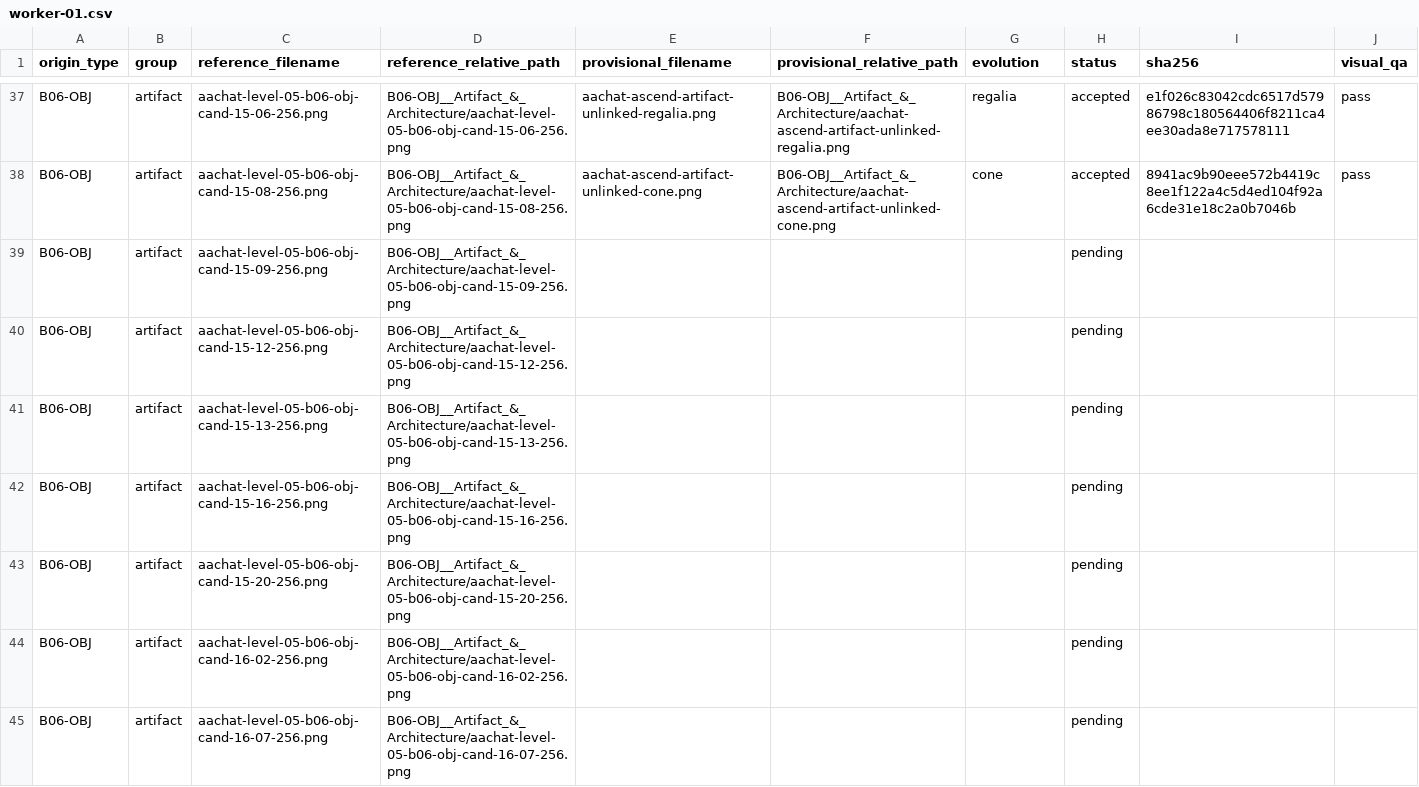
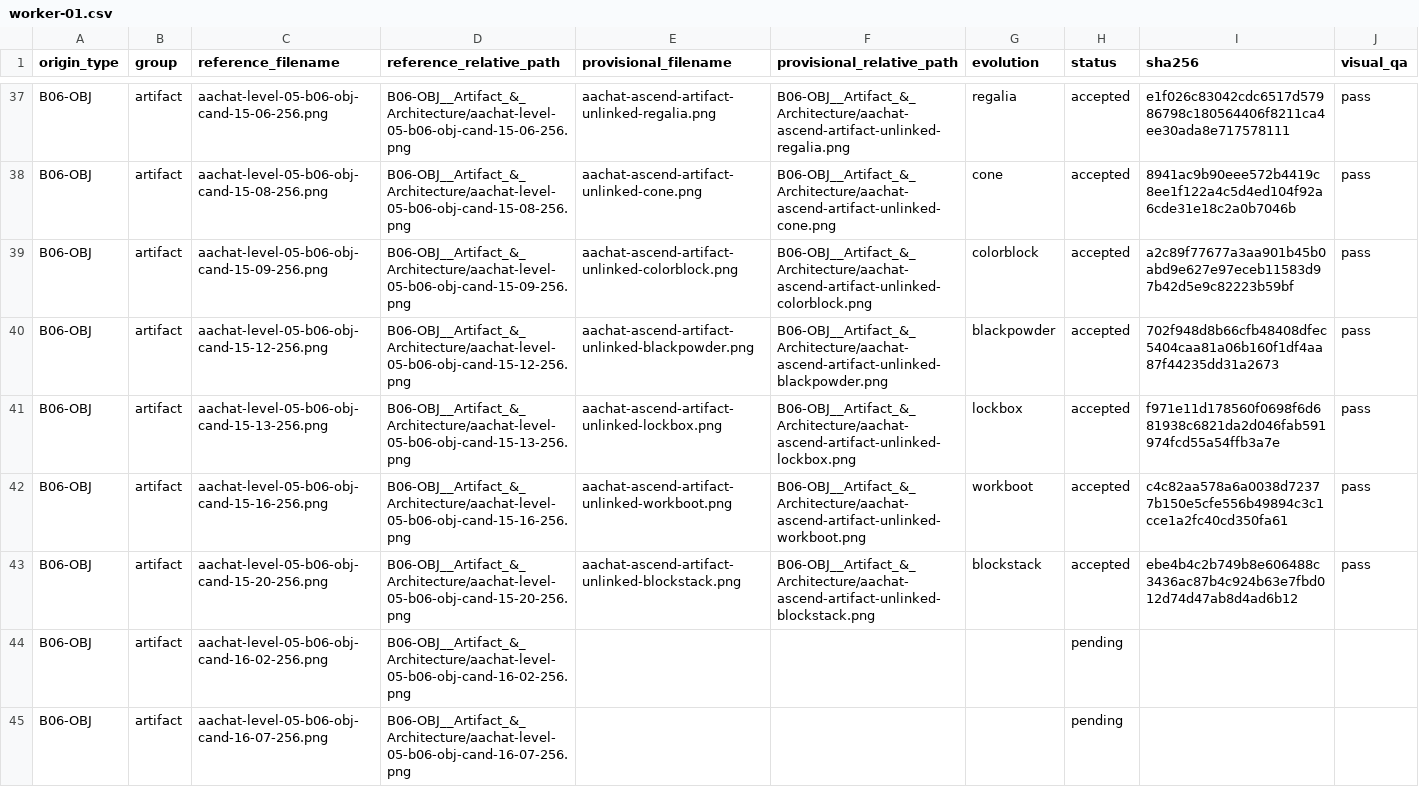
Before and after one commit to sotaooo/aachat-character-kit, a CSV file: agent-icons/level-05/.orchestration/native-1254/assignments/worker-01.csv, drawn as a sheet; only a part is shown, gaps mark what is left out.

Commit message:
Add next five Level 5 artifact masters

```diff
--- a/agent-icons/level-05/.orchestration/native-1254/assignments/worker-01.csv
+++ b/agent-icons/level-05/.orchestration/native-1254/assignments/worker-01.csv
@@ -38,7 +38,7 @@ B06-OBJ,artifact,aachat-level-05-b06-obj-cand-15-06-256.png,B06-OBJ__Artifact_&_
 B06-OBJ,artifact,aachat-level-05-b06-obj-cand-15-08-256.png,B06-OBJ__Artifact_&_Architecture/aachat-level-05-b06-obj-cand-15-08-256.png,aachat-ascend-artifact-unlinked-cone.png,B06-OBJ__Artifact_&_Architecture/aachat-ascend-artifact-unlinked-cone.png,cone,accepted,8941ac9b90eee572b4419c8ee1f122a4c5d4ed104f92a6cde31e18c2a0b7046b,pass
-B06-OBJ,artifact,aachat-level-05-b06-obj-cand-15-09-256.png,B06-OBJ__Artifact_&_Architecture/aachat-level-05-b06-obj-cand-15-09-256.png,,,,pending,,
-B06-OBJ,artifact,aachat-level-05-b06-obj-cand-15-12-256.png,B06-OBJ__Artifact_&_Architecture/aachat-level-05-b06-obj-cand-15-12-256.png,,,,pending,,
-B06-OBJ,artifact,aachat-level-05-b06-obj-cand-15-13-256.png,B06-OBJ__Artifact_&_Architecture/aachat-level-05-b06-obj-cand-15-13-256.png,,,,pending,,
-B06-OBJ,artifact,aachat-level-05-b06-obj-cand-15-16-256.png,B06-OBJ__Artifact_&_Architecture/aachat-level-05-b06-obj-cand-15-16-256.png,,,,pending,,
-B06-OBJ,artifact,aachat-level-05-b06-obj-cand-15-20-256.png,B06-OBJ__Artifact_&_Architecture/aachat-level-05-b06-obj-cand-15-20-256.png,,,,pending,,
+B06-OBJ,artifact,aachat-level-05-b06-obj-cand-15-09-256.png,B06-OBJ__Artifact_&_Architecture/aachat-level-05-b06-obj-cand-15-09-256.png,aachat-ascend-artifact-unlinked-colorblock.png,B06-OBJ__Artifact_&_Architecture/aachat-ascend-artifact-unlinked-colorblock.png,colorblock,accepted,a2c89f77677a3aa901b45b0abd9e627e97eceb11583d97b42d5e9c82223b59bf,pass
+B06-OBJ,artifact,aachat-level-05-b06-obj-cand-15-12-256.png,B06-OBJ__Artifact_&_Architecture/aachat-level-05-b06-obj-cand-15-12-256.png,aachat-ascend-artifact-unlinked-blackpowder.png,B06-OBJ__Artifact_&_Architecture/aachat-ascend-artifact-unlinked-blackpowder.png,blackpowder,accepted,702f948d8b66cfb48408dfec5404caa81a06b160f1df4aa87f44235dd31a2673,pass
+B06-OBJ,artifact,aachat-level-05-b06-obj-cand-15-13-256.png,B06-OBJ__Artifact_&_Architecture/aachat-level-05-b06-obj-cand-15-13-256.png,aachat-ascend-artifact-unlinked-lockbox.png,B06-OBJ__Artifact_&_Architecture/aachat-ascend-artifact-unlinked-lockbox.png,lockbox,accepted,f971e11d178560f0698f6d681938c6821da2d046fab591974fcd55a54ffb3a7e,pass
+B06-OBJ,artifact,aachat-level-05-b06-obj-cand-15-16-256.png,B06-OBJ__Artifact_&_Architecture/aachat-level-05-b06-obj-cand-15-16-256.png,aachat-ascend-artifact-unlinked-workboot.png,B06-OBJ__Artifact_&_Architecture/aachat-ascend-artifact-unlinked-workboot.png,workboot,accepted,c4c82aa578a6a0038d72377b150e5cfe556b49894c3c1cce1a2fc40cd350fa61,pass
+B06-OBJ,artifact,aachat-level-05-b06-obj-cand-15-20-256.png,B06-OBJ__Artifact_&_Architecture/aachat-level-05-b06-obj-cand-15-20-256.png,aachat-ascend-artifact-unlinked-blockstack.png,B06-OBJ__Artifact_&_Architecture/aachat-ascend-artifact-unlinked-blockstack.png,blockstack,accepted,ebe4b4c2b749b8e606488c3436ac87b4c924b63e7fbd012d74d47ab8d4ad6b12,pass
 B06-OBJ,artifact,aachat-level-05-b06-obj-cand-16-02-256.png,B06-OBJ__Artifact_&_Architecture/aachat-level-05-b06-obj-cand-16-02-256.png,,,,pending,,
```
Also changed, not shown: 5 other files.
